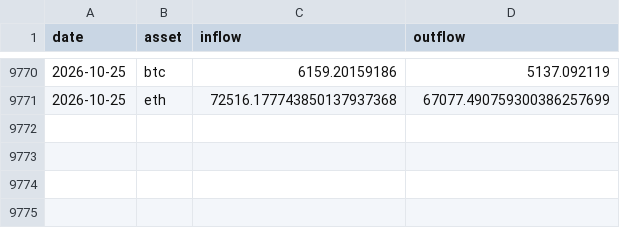
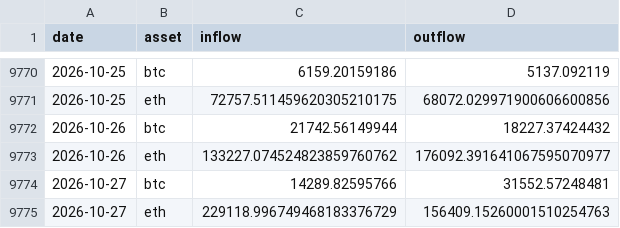
Before and after one commit to f1devbin/Crypto-Research-Labs, a CSV file: datasets/exchange_flows.csv, drawn as a sheet; only a part is shown, gaps mark what is left out; the diff covers the shown part only.

```diff
--- a/datasets/exchange_flows.csv
+++ b/datasets/exchange_flows.csv
@@ -9770,2 +9770,6 @@ date,asset,inflow,outflow
 2026-10-25,btc,6159.20159186,5137.092119
-2026-10-25,eth,72516.177743850137937368,67077.490759300386257699
+2026-10-25,eth,72757.511459620305210175,68072.029971900606600856
+2026-10-26,btc,21742.56149944,18227.37424432
+2026-10-26,eth,133227.074524823859760762,176092.391641067595070977
+2026-10-27,btc,14289.82595766,31552.57248481
+2026-10-27,eth,229118.996749468183376729,156409.15260001510254763
```
Also changed, not shown: 28 edited cells elsewhere in this file, 18 other files.
